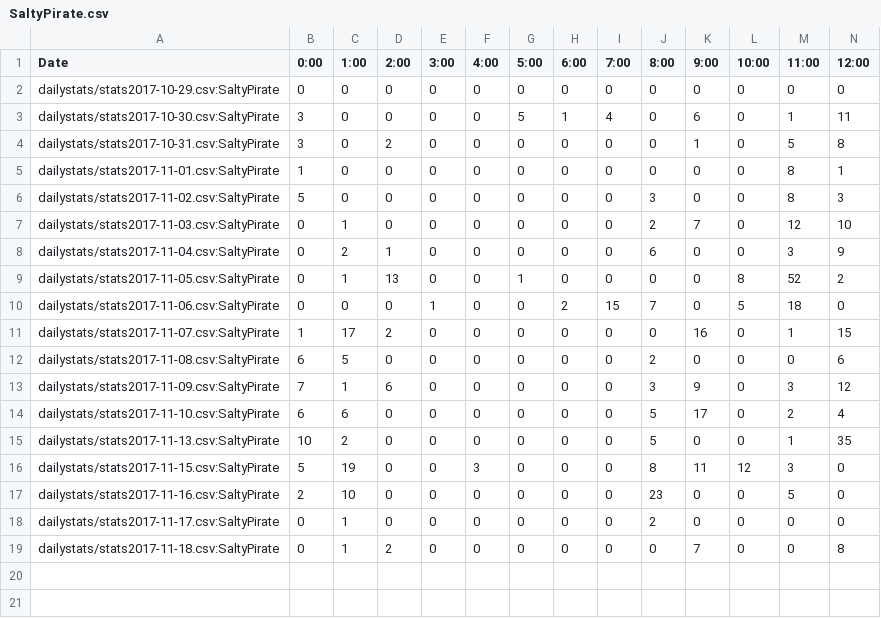
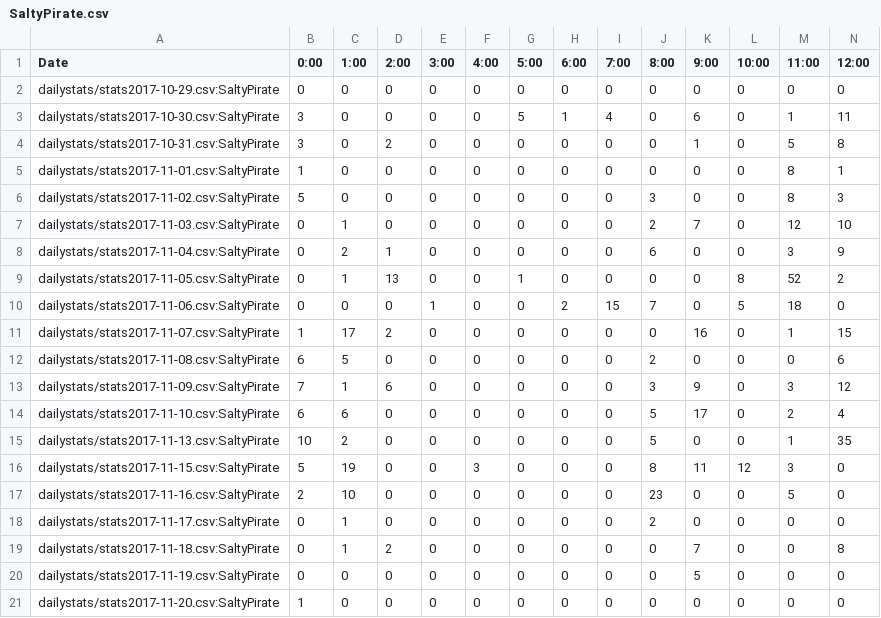
Before and after one commit to kenneththomas/ari4stats, a CSV file: userstats/SaltyPirate.csv, drawn as a sheet; only a part is shown; rows hold the shown columns only; the diff names each change by its address in the sheet, - before the commit and + after, or states it on an @@ line.

```diff
--- a/userstats/SaltyPirate.csv
+++ b/userstats/SaltyPirate.csv
+row 20: dailystats/stats2017-11-19.csv:SaltyPirate | 0 | 0 | 0 | 0 | 0 | 0 | 0 | 0 | 0 | 5 | 0 | 0 | 0
+row 21: dailystats/stats2017-11-20.csv:SaltyPirate | 1 | 0 | 0 | 0 | 0 | 0 | 0 | 0 | 0 | 0 | 0 | 0 | 0
```
Also changed, not shown: userstats/Armando.csv, userstats/Sicachu.csv, 46 other files.
